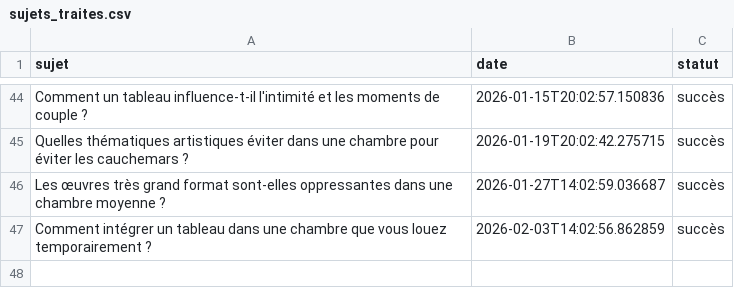
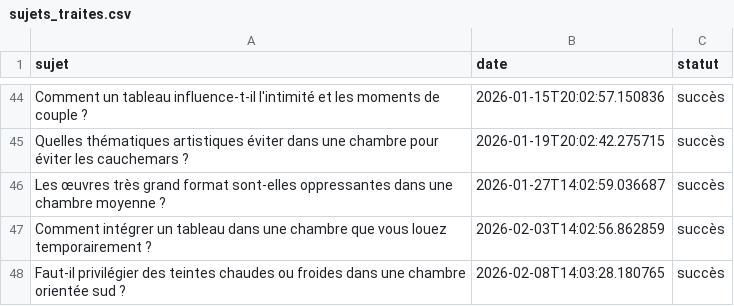
Before and after one commit to Metalosmose21/Chambre-2, a CSV file: sujets_traites.csv, drawn as a sheet; only a part is shown, gaps mark what is left out; the diff names each change by its address in the sheet, - before the commit and + after, or states it on an @@ line.

```diff
--- a/sujets_traites.csv
+++ b/sujets_traites.csv
+row 48: Faut-il privilégier des teintes chaudes ou froides dans une chambre orientée sud ? | 2026-02-08T14:03:28.180765 | succès
```
Also changed, not shown: sujets.csv.
